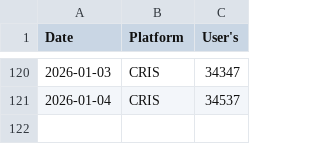
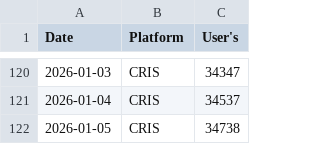
Before and after one commit to Manpreet566/registration_download_data, a CSV file: crsis_number.csv, drawn as a sheet; only a part is shown, gaps mark what is left out; the diff names each change by its address in the sheet, - before the commit and + after, or states it on an @@ line.

```diff
--- a/crsis_number.csv
+++ b/crsis_number.csv
+row 122: 2026-01-05 | CRIS | 34738
```
Also changed, not shown: BSNL_BBNL_Provision_Data.csv, BSNL_BBNL_REGISTRATION.csv, 2 other files.
